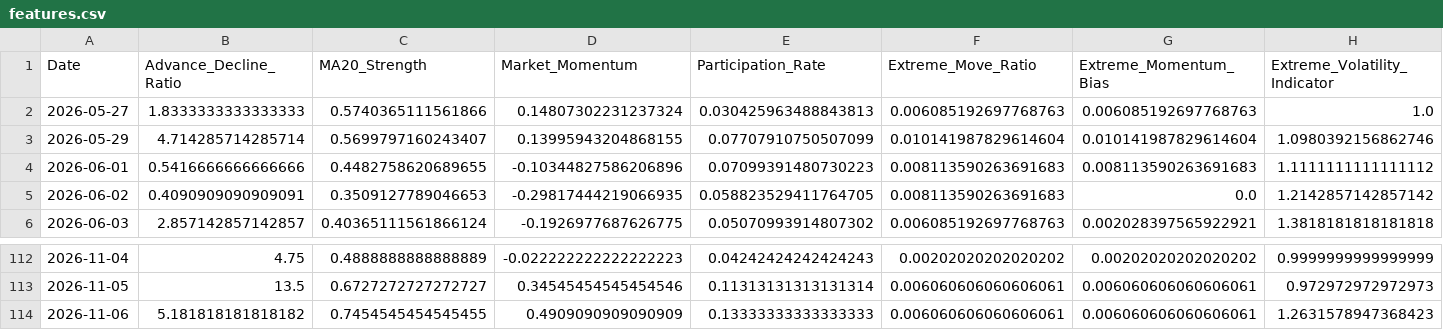
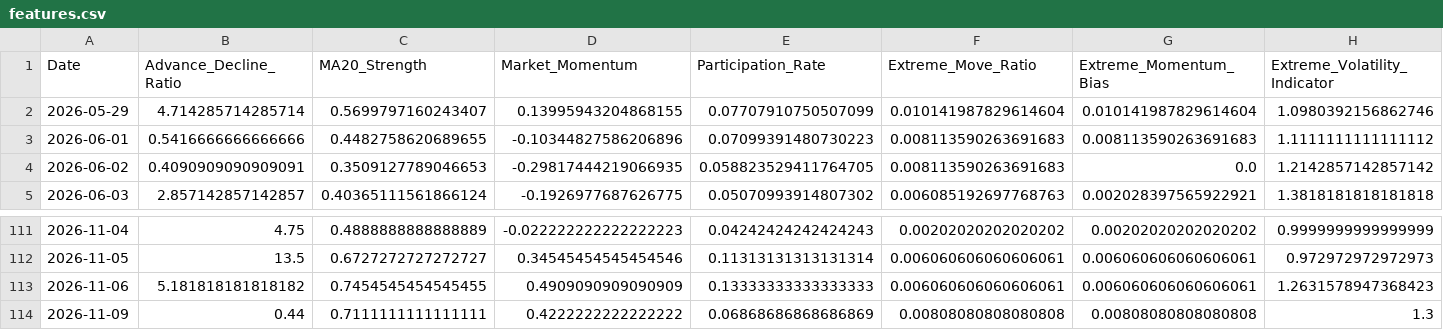
Before and after one commit to upendra-18/Multi-Regime-Market-State-Detection---Adaptive-Capital-Allocation-System, a CSV file: data/features.csv, drawn as a sheet; only a part is shown, gaps mark what is left out; removed rows and columns are numbered as before the commit, all else as after; rows hold the shown columns only; the diff names each change by its address in the sheet, - before the commit and + after, or states it on an @@ line.

```diff
--- a/data/features.csv
+++ b/data/features.csv
-row 2: 2026-05-27 | 1.8333333333333333 | 0.5740365111561866 | 0.14807302231237324 | 0.030425963488843813 | 0.006085192697768763 | 0.006085192697768763 | 1.0
+row 114: 2026-11-09 | 0.44 | 0.7111111111111111 | 0.4222222222222222 | 0.06868686868686869 | 0.00808080808080808 | 0.00808080808080808 | 1.3
```
Also changed, not shown: data/daily_summary.csv, 1 other file.
